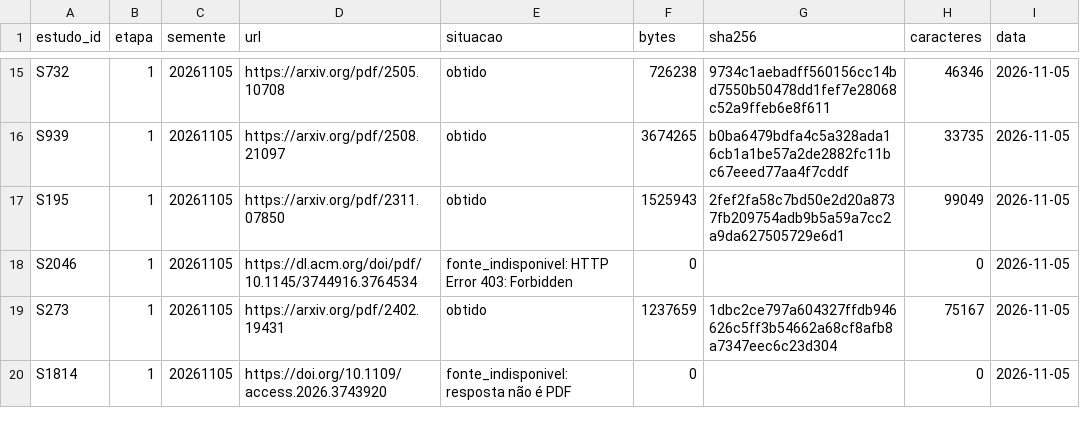
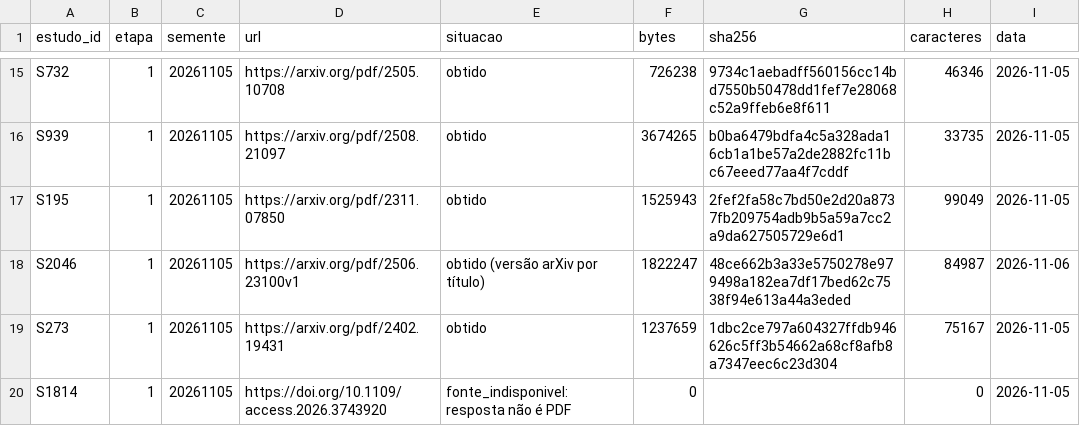
Before and after one commit to caiofreitas1/tcc2-prompt-engineering, a CSV file: evidencias/lote/textos.csv, drawn as a sheet; only a part is shown, gaps mark what is left out; the diff covers the shown part only.

```diff
--- a/evidencias/lote/textos.csv
+++ b/evidencias/lote/textos.csv
@@ -17,3 +17,3 @@ S939,1,20261105,https://arxiv.org/pdf/2508.21097,obtido,3674265,b0ba6479bdfa4c5a
 S195,1,20261105,https://arxiv.org/pdf/2311.07850,obtido,1525943,2fef2fa58c7bd50e2d20a8737fb209754adb9b5a59a7cc2a9da627505729e6d1,99049,2026-11-05
-S2046,1,20261105,https://dl.acm.org/doi/pdf/10.1145/3744916.3764534,fonte_indisponivel: HTTP Error 403: Forbidden,0,,0,2026-11-05
+S2046,1,20261105,https://arxiv.org/pdf/2506.23100v1,obtido (versão arXiv por título),1822247,48ce662b3a33e5750278e979498a182ea7df17bed62c7538f94e613a44a3eded,84987,2026-11-06
 S273,1,20261105,https://arxiv.org/pdf/2402.19431,obtido,1237659,1dbc2ce797a604327ffdb946626c5ff3b54662a68cf8afb8a7347eec6c23d304,75167,2026-11-05
```
Also changed, not shown: 28 edited cells elsewhere in this file, 2 other files.
